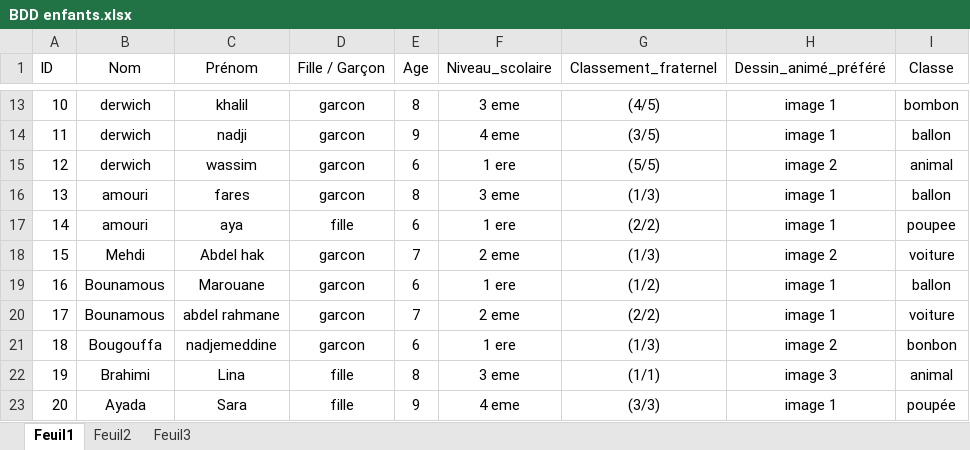
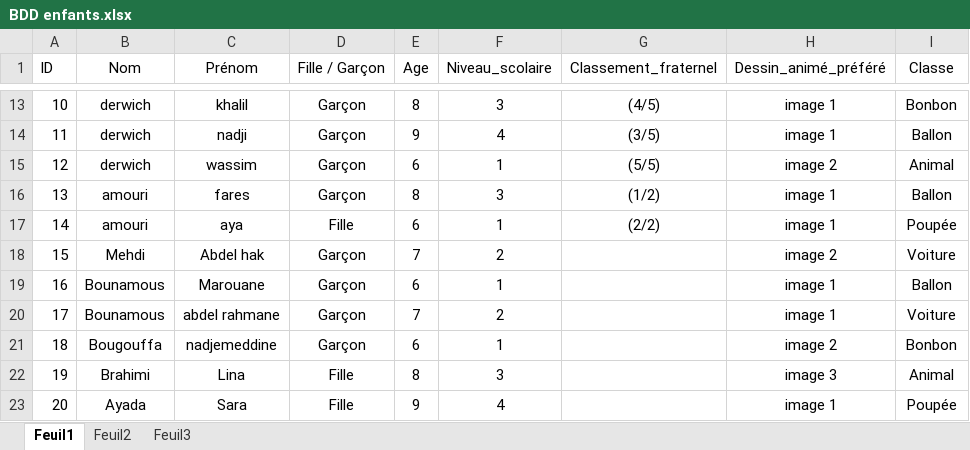
Before and after one commit to alla-abb/AI_Project, an Excel workbook: BDD enfants.xlsx, sheet Feuil1, drawn as a sheet; only a part is shown, gaps mark what is left out; values as stored, in another font and other column widths than the file's, no borders; the diff covers the shown part only; the diff names each change by its address in the sheet, - before the commit and + after, or states it on an @@ line.

```diff
--- a/BDD enfants.xlsx (sheet Feuil1)
+++ b/BDD enfants.xlsx (sheet Feuil1)
-D13:D16 (Fille / Garçon): garcon
+D13:D16 (Fille / Garçon): Garçon
-F13 (Niveau_scolaire): 3 eme
+F13 (Niveau_scolaire): 3
-I13 (Classe): bombon
+I13 (Classe): Bonbon
-F14 (Niveau_scolaire): 4 eme
+F14 (Niveau_scolaire): 4
-I14 (Classe): ballon
+I14 (Classe): Ballon
-F15 (Niveau_scolaire): 1 ere
+F15 (Niveau_scolaire): 1
-I15 (Classe): animal
+I15 (Classe): Animal
-F16 (Niveau_scolaire): 3 eme
+F16 (Niveau_scolaire): 3
-G16 (Classement_fraternel): (1/3)
+G16 (Classement_fraternel): (1/2)
-I16 (Classe): ballon
+I16 (Classe): Ballon
-D17 (Fille / Garçon): fille
+D17 (Fille / Garçon): Fille
-F17 (Niveau_scolaire): 1 ere
+F17 (Niveau_scolaire): 1
-I17 (Classe): poupee
+I17 (Classe): Poupée
-D18:D21 (Fille / Garçon): garcon
+D18:D21 (Fille / Garçon): Garçon
-F18 (Niveau_scolaire): 2 eme
+F18 (Niveau_scolaire): 2
-G18 (Classement_fraternel): (1/3)
+G18 (Classement_fraternel): (empty)
-I18 (Classe): voiture
+I18 (Classe): Voiture
-F19 (Niveau_scolaire): 1 ere
+F19 (Niveau_scolaire): 1
-G19 (Classement_fraternel): (1/2)
+G19 (Classement_fraternel): (empty)
-I19 (Classe): ballon
+I19 (Classe): Ballon
-F20 (Niveau_scolaire): 2 eme
+F20 (Niveau_scolaire): 2
-G20 (Classement_fraternel): (2/2)
+G20 (Classement_fraternel): (empty)
-I20 (Classe): voiture
+I20 (Classe): Voiture
-F21 (Niveau_scolaire): 1 ere
+F21 (Niveau_scolaire): 1
-G21 (Classement_fraternel): (1/3)
+G21 (Classement_fraternel): (empty)
-I21 (Classe): bonbon
+I21 (Classe): Bonbon
-D22:D23 (Fille / Garçon): fille
+D22:D23 (Fille / Garçon): Fille
-F22 (Niveau_scolaire): 3 eme
+F22 (Niveau_scolaire): 3
-G22 (Classement_fraternel): (1/1)
+G22 (Classement_fraternel): (empty)
-I22 (Classe): animal
+I22 (Classe): Animal
-F23 (Niveau_scolaire): 4 eme
+F23 (Niveau_scolaire): 4
-G23 (Classement_fraternel): (3/3)
+G23 (Classement_fraternel): (empty)
-I23 (Classe): poupée
+I23 (Classe): Poupée
```
Also changed, not shown: 389 edited cells elsewhere in this sheet.
